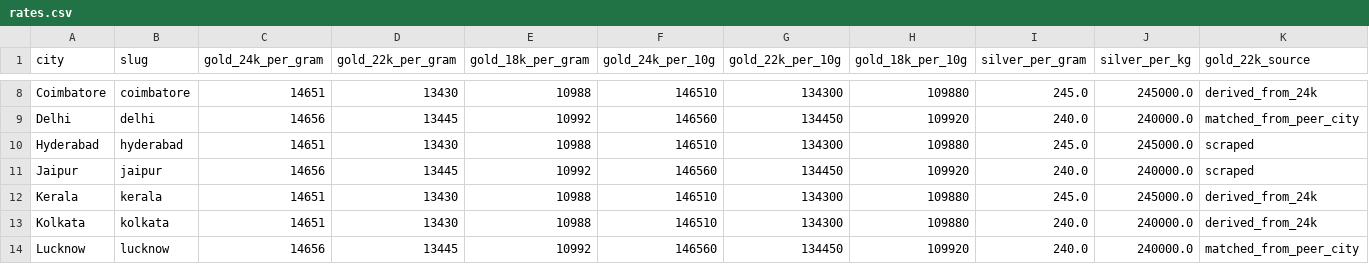
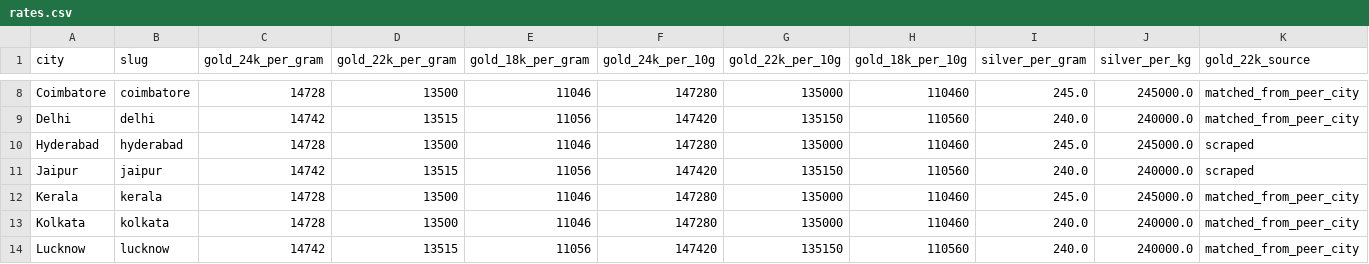
Before and after one commit to karteek15/gold-silver-rates, a CSV file: rates.csv, drawn as a sheet; only a part is shown, gaps mark what is left out; the diff covers the shown part only; the diff names each change by its address in the sheet, - before the commit and + after, or states it on an @@ line.

```diff
--- a/rates.csv
+++ b/rates.csv
-C8 (gold_24k_per_gram): 14651
+C8 (gold_24k_per_gram): 14728
-D8 (gold_22k_per_gram): 13430
+D8 (gold_22k_per_gram): 13500
-E8 (gold_18k_per_gram): 10988
+E8 (gold_18k_per_gram): 11046
-F8 (gold_24k_per_10g): 146510
+F8 (gold_24k_per_10g): 147280
-G8 (gold_22k_per_10g): 134300
+G8 (gold_22k_per_10g): 135000
-H8 (gold_18k_per_10g): 109880
+H8 (gold_18k_per_10g): 110460
-K8 (gold_22k_source): derived_from_24k
+K8 (gold_22k_source): matched_from_peer_city
-C9 (gold_24k_per_gram): 14656
+C9 (gold_24k_per_gram): 14742
-D9 (gold_22k_per_gram): 13445
+D9 (gold_22k_per_gram): 13515
-E9 (gold_18k_per_gram): 10992
+E9 (gold_18k_per_gram): 11056
-F9 (gold_24k_per_10g): 146560
+F9 (gold_24k_per_10g): 147420
-G9 (gold_22k_per_10g): 134450
+G9 (gold_22k_per_10g): 135150
-H9 (gold_18k_per_10g): 109920
+H9 (gold_18k_per_10g): 110560
-C10 (gold_24k_per_gram): 14651
+C10 (gold_24k_per_gram): 14728
-D10 (gold_22k_per_gram): 13430
+D10 (gold_22k_per_gram): 13500
-E10 (gold_18k_per_gram): 10988
+E10 (gold_18k_per_gram): 11046
-F10 (gold_24k_per_10g): 146510
+F10 (gold_24k_per_10g): 147280
-G10 (gold_22k_per_10g): 134300
+G10 (gold_22k_per_10g): 135000
-H10 (gold_18k_per_10g): 109880
+H10 (gold_18k_per_10g): 110460
-C11 (gold_24k_per_gram): 14656
+C11 (gold_24k_per_gram): 14742
-D11 (gold_22k_per_gram): 13445
+D11 (gold_22k_per_gram): 13515
-E11 (gold_18k_per_gram): 10992
+E11 (gold_18k_per_gram): 11056
-F11 (gold_24k_per_10g): 146560
+F11 (gold_24k_per_10g): 147420
-G11 (gold_22k_per_10g): 134450
+G11 (gold_22k_per_10g): 135150
-H11 (gold_18k_per_10g): 109920
+H11 (gold_18k_per_10g): 110560
-C12:C13 (gold_24k_per_gram): 14651
+C12:C13 (gold_24k_per_gram): 14728
-D12:D13 (gold_22k_per_gram): 13430
+D12:D13 (gold_22k_per_gram): 13500
-E12:E13 (gold_18k_per_gram): 10988
+E12:E13 (gold_18k_per_gram): 11046
-F12:F13 (gold_24k_per_10g): 146510
+F12:F13 (gold_24k_per_10g): 147280
-G12:G13 (gold_22k_per_10g): 134300
+G12:G13 (gold_22k_per_10g): 135000
-H12:H13 (gold_18k_per_10g): 109880
+H12:H13 (gold_18k_per_10g): 110460
-K12:K13 (gold_22k_source): derived_from_24k
+K12:K13 (gold_22k_source): matched_from_peer_city
-C14 (gold_24k_per_gram): 14656
+C14 (gold_24k_per_gram): 14742
-D14 (gold_22k_per_gram): 13445
+D14 (gold_22k_per_gram): 13515
-E14 (gold_18k_per_gram): 10992
+E14 (gold_18k_per_gram): 11056
-F14 (gold_24k_per_10g): 146560
+F14 (gold_24k_per_10g): 147420
-G14 (gold_22k_per_10g): 134450
+G14 (gold_22k_per_10g): 135150
-H14 (gold_18k_per_10g): 109920
+H14 (gold_18k_per_10g): 110560
```
Also changed, not shown: 148 edited cells elsewhere in this file, 1 other file.
